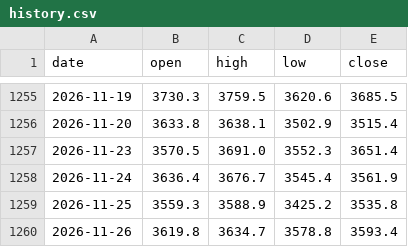
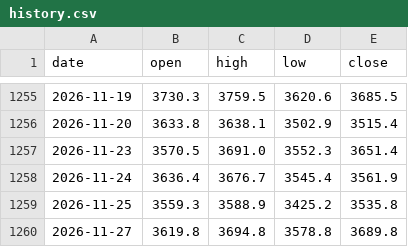
Before and after one commit to mechvannak/gold_market_cambodia, a CSV file: data/history.csv, drawn as a sheet; only a part is shown, gaps mark what is left out.

```diff
--- a/data/history.csv
+++ b/data/history.csv
@@ -1259,2 +1259,2 @@ date,open,high,low,close
 2026-11-25,3559.3,3588.9,3425.2,3535.8
-2026-11-26,3619.8,3634.7,3578.8,3593.4
+2026-11-27,3619.8,3694.8,3578.8,3689.8
```
Also changed, not shown: 1 other file.
